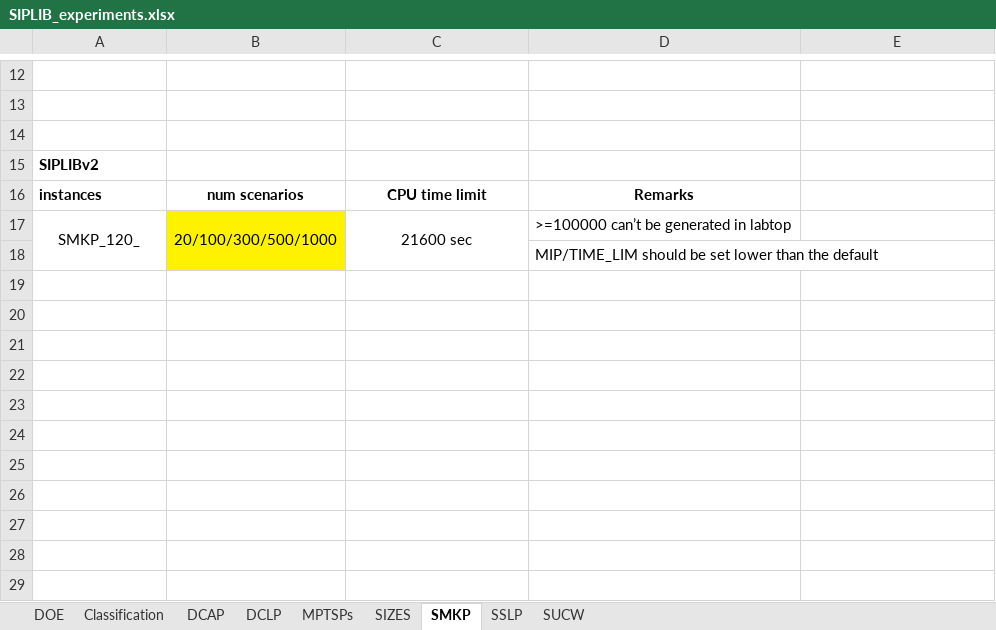
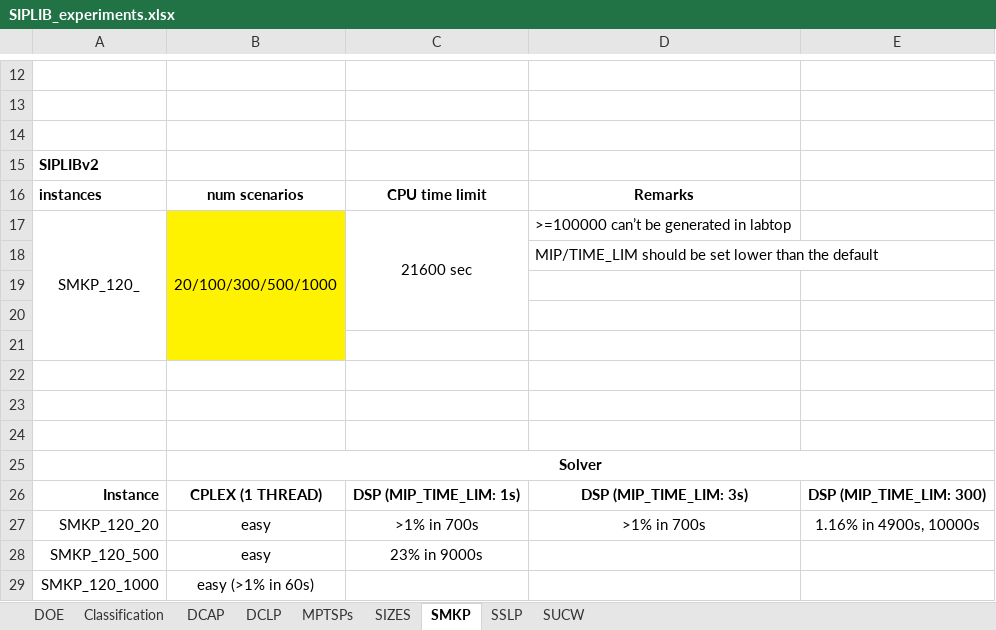
Before and after one commit to kibaekkim/SIPLIB.jl, an Excel workbook: experiment/SIPLIB_experiments.xlsx, sheet SMKP, drawn as a sheet; only a part is shown, gaps mark what is left out; values as stored, in another font and other column widths than the file's, no borders; the diff names each change by its address in the sheet, - before the commit and + after, or states it on an @@ line.

```diff
--- a/experiment/SIPLIB_experiments.xlsx (sheet SMKP)
+++ b/experiment/SIPLIB_experiments.xlsx (sheet SMKP)
+row 19: (empty)
+row 20: (empty)
+row 21: (empty)
+row 22: (empty)
+row 23: (empty)
+row 24: (empty)
+row 25:  | Solver
+row 26: Instance | CPLEX (1 THREAD) | DSP (MIP_TIME_LIM: 1s) | DSP (MIP_TIME_LIM: 3s) | DSP (MIP_TIME_LIM: 300)
+row 27: SMKP_120_20 | easy | >1% in 700s | >1% in 700s | 1.16% in 4900s, 10000s
+row 28: SMKP_120_500 | easy | 23% in 9000s
+row 29: SMKP_120_1000 | easy (>1% in 60s)
```
Also changed, not shown: sheet MPTSPs, sheet SUCW, sheet Classification, sheet DOE, charts or pictures, 9 other files.
